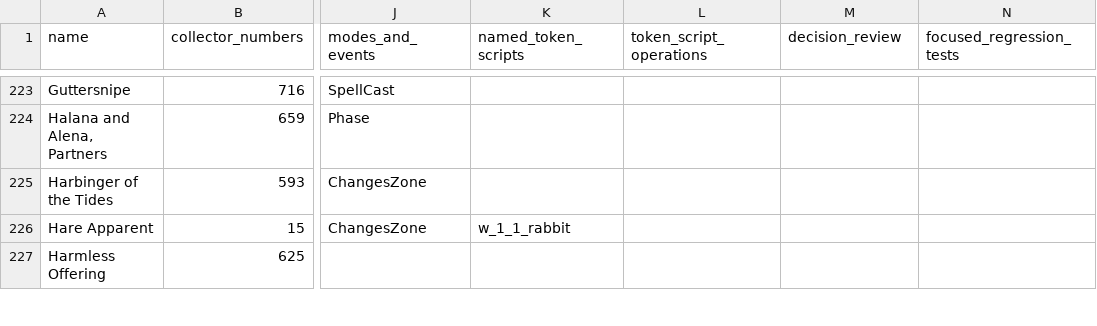
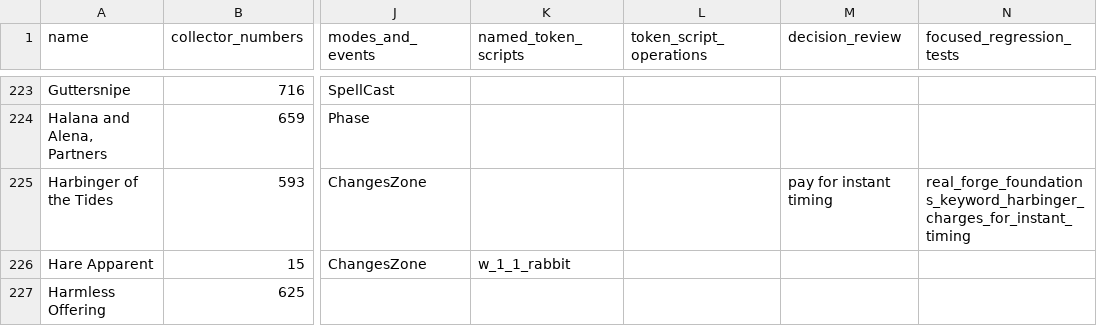
Before and after one commit to yAnn1ck-B/arcane-fold, a TSV file: docs/foundations-card-audit.tsv, drawn as a sheet; only a part is shown, gaps mark what is left out; the diff covers the shown part only; the diff names each change by its address in the sheet, - before the commit and + after, or states it on an @@ line.

Commit message:
Resolve Foundations gameplay choices and verify set-wide activations

```diff
--- a/docs/foundations-card-audit.tsv
+++ b/docs/foundations-card-audit.tsv
-M225 (decision_review): (empty)
+M225 (decision_review): pay for instant timing
-N225 (focused_regression_tests): (empty)
+N225 (focused_regression_tests): real_forge_foundations_keyword_harbinger_charges_for_instant_timing
```
Also changed, not shown: 33 edited cells elsewhere in this file, docs/foundations-first-play.tsv, 27 other files.
